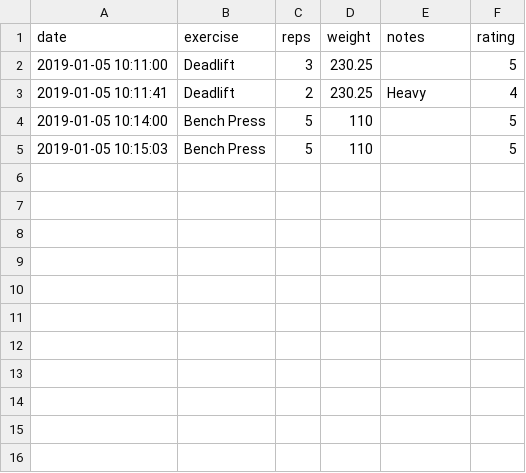
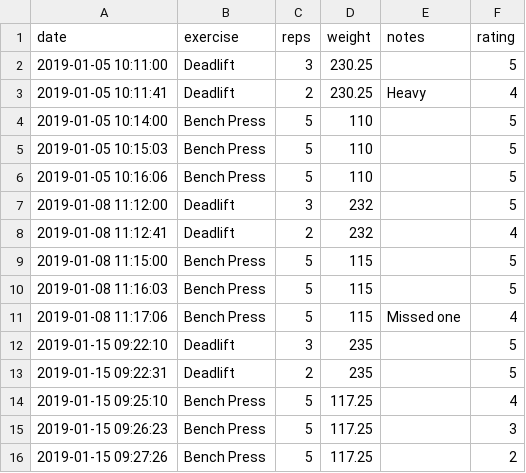
Before and after one commit to spech66/lifelogspd, a CSV file: data/example/strengthtraining.csv, drawn as a sheet; the diff names each change by its address in the sheet, - before the commit and + after, or states it on an @@ line.

Commit message:
Strength training chart

```diff
--- a/data/example/strengthtraining.csv
+++ b/data/example/strengthtraining.csv
+row 6: 2019-01-05 10:16:06 | Bench Press | 5 | 110 |  | 5
+row 7: 2019-01-08 11:12:00 | Deadlift | 3 | 232 |  | 5
+row 8: 2019-01-08 11:12:41 | Deadlift | 2 | 232 |  | 4
+row 9: 2019-01-08 11:15:00 | Bench Press | 5 | 115 |  | 5
+row 10: 2019-01-08 11:16:03 | Bench Press | 5 | 115 |  | 5
+row 11: 2019-01-08 11:17:06 | Bench Press | 5 | 115 | Missed one | 4
+row 12: 2019-01-15 09:22:10 | Deadlift | 3 | 235 |  | 5
+row 13: 2019-01-15 09:22:31 | Deadlift | 2 | 235 |  | 5
+row 14: 2019-01-15 09:25:10 | Bench Press | 5 | 117.25 |  | 4
+row 15: 2019-01-15 09:26:23 | Bench Press | 5 | 117.25 |  | 3
+row 16: 2019-01-15 09:27:26 | Bench Press | 5 | 117.25 |  | 2
```
Also changed, not shown: 9 other files.
